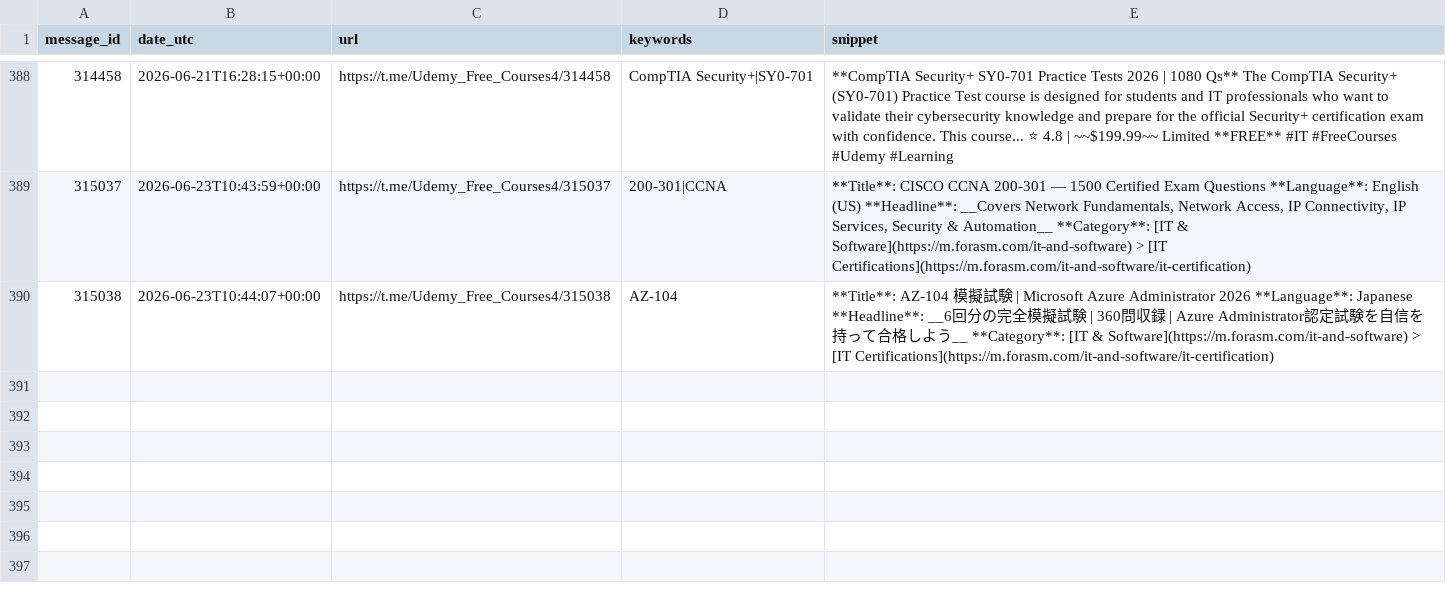
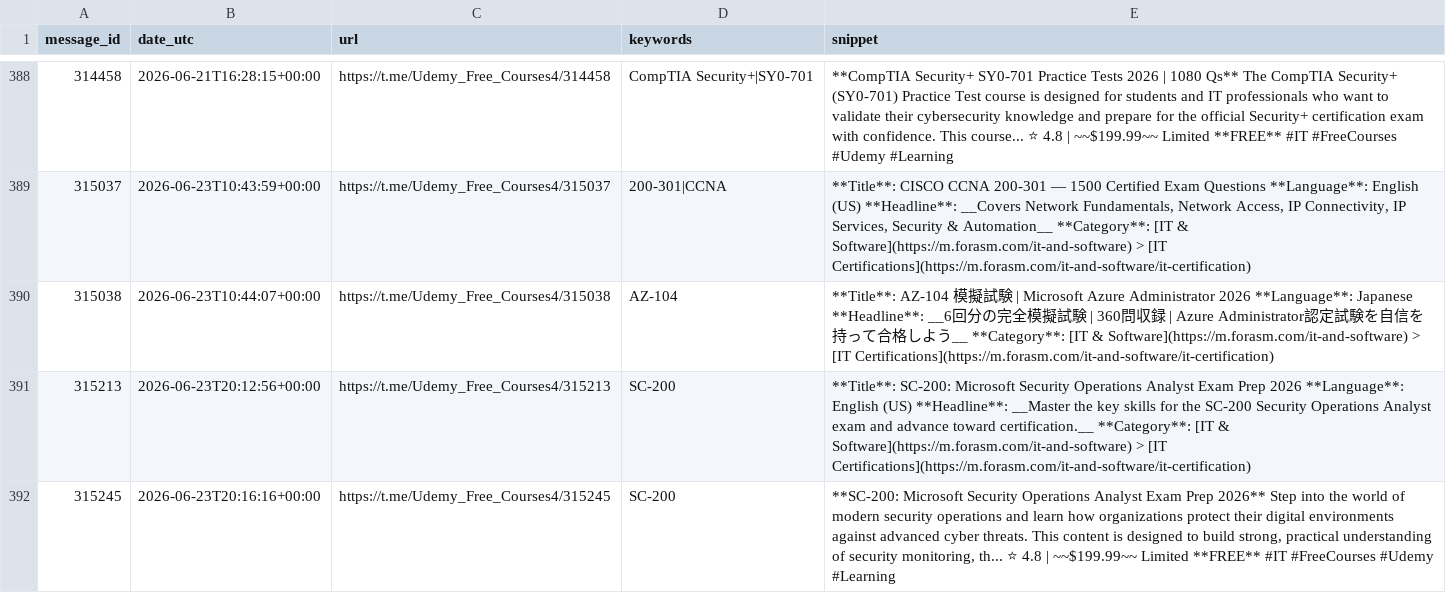
Before and after one commit to mathislef34/Udemy_Formation_Scanner, a CSV file: findings.csv, drawn as a sheet; only a part is shown, gaps mark what is left out; the diff names each change by its address in the sheet, - before the commit and + after, or states it on an @@ line.

```diff
--- a/findings.csv
+++ b/findings.csv
+row 391: 315213 | 2026-06-23T20:12:56+00:00 | https://t.me/Udemy_Free_Courses4/315213 | SC-200 | **Title**: SC-200: Microsoft Security Operations Analyst Exam Prep 2026 **Language**: English (US) **Headline**: __Master the key skills for the SC-200 Security Operations Analyst exam and advance toward certification.__ **Category**: [IT & Software](https://m.forasm.com/it-and-software) > [IT Certifications](https://m.forasm.com/it-and-software/it-certification)
+row 392: 315245 | 2026-06-23T20:16:16+00:00 | https://t.me/Udemy_Free_Courses4/315245 | SC-200 | **SC-200: Microsoft Security Operations Analyst Exam Prep 2026** Step into the world of modern security operations and learn how organizations protect their digital environments against advanced cyber threats. This content is designed to build strong, practical understanding of security monitoring, th... ⭐ 4.8 | ~~$199.99~~ Limited **FREE** #IT #FreeCourses #Udemy #Learning
```
Also changed, not shown: docs/findings.csv, 1 other file.
